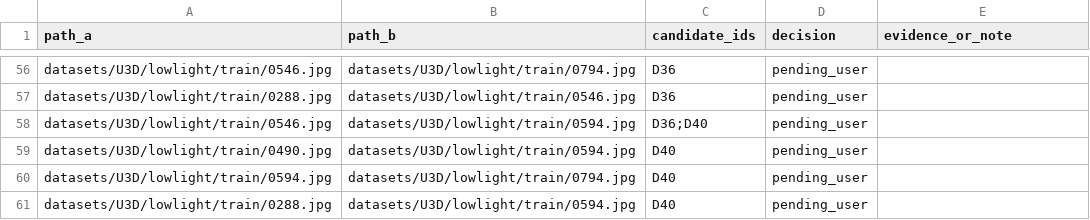
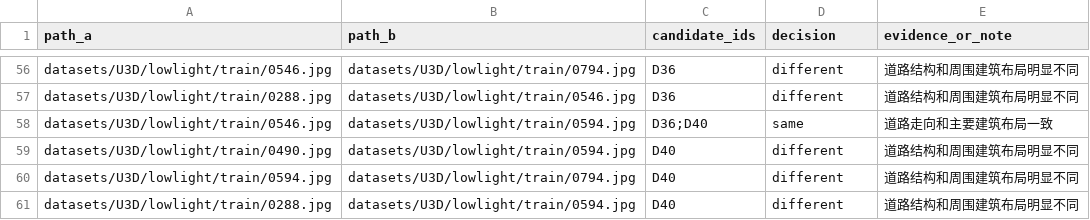
Before and after one commit to xhmaxzyqybz-blip/NightUAV, a CSV file: experiments/exp004b_dev_review/priority_review.csv, drawn as a sheet; only a part is shown, gaps mark what is left out; the diff covers the shown part only; the diff names each change by its address in the sheet, - before the commit and + after, or states it on an @@ line.

```diff
--- a/experiments/exp004b_dev_review/priority_review.csv
+++ b/experiments/exp004b_dev_review/priority_review.csv
-D56:D57 (decision): pending_user
+D56:D57 (decision): different
-E56:E57 (evidence_or_note): (empty)
+E56:E57 (evidence_or_note): 道路结构和周围建筑布局明显不同
-D58 (decision): pending_user
+D58 (decision): same
-E58 (evidence_or_note): (empty)
+E58 (evidence_or_note): 道路走向和主要建筑布局一致
-D59:D61 (decision): pending_user
+D59:D61 (decision): different
-E59:E61 (evidence_or_note): (empty)
+E59:E61 (evidence_or_note): 道路结构和周围建筑布局明显不同
```
Also changed, not shown: 108 edited cells elsewhere in this file, experiments/exp004b_dev_review/candidate_decisions.csv, 16 other files.
